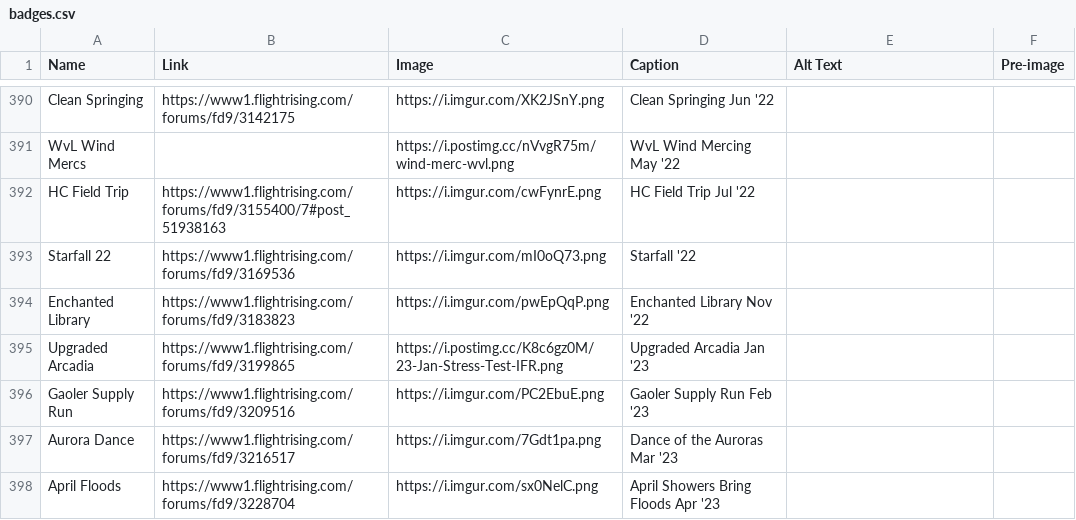
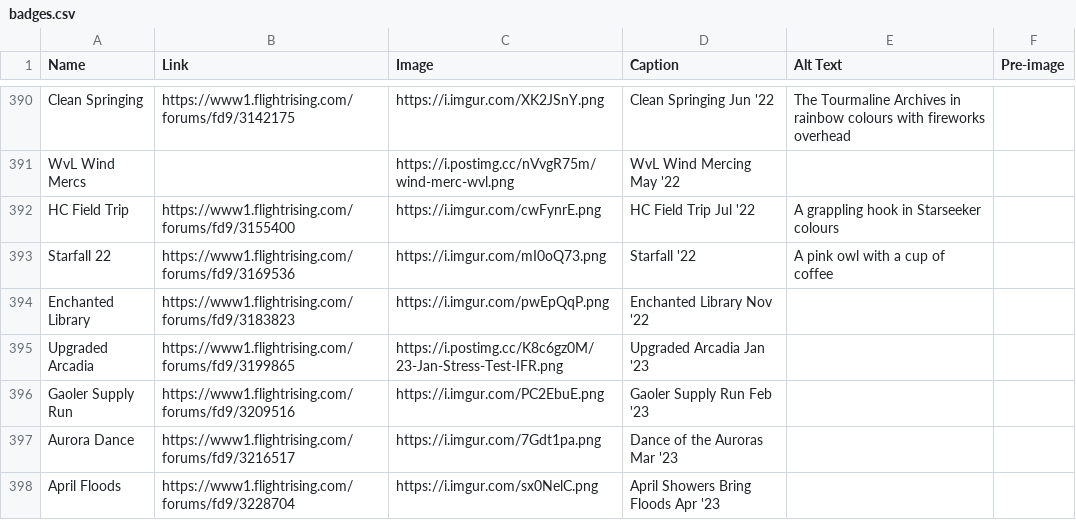
Before and after one commit to snipe-205777/dragon-bios, a CSV file: scripts/badges.csv, drawn as a sheet; only a part is shown, gaps mark what is left out; the diff covers the shown part only; the diff names each change by its address in the sheet, - before the commit and + after, or states it on an @@ line.

Commit message:
more alt text for badges

```diff
--- a/scripts/badges.csv
+++ b/scripts/badges.csv
-E390 (Alt Text): (empty)
+E390 (Alt Text): The Tourmaline Archives in rainbow colours with fireworks overhead
-B392 (Link): https://www1.flightrising.com/forums/fd9/3155400/7#post_51938163
+B392 (Link): https://www1.flightrising.com/forums/fd9/3155400
-E392 (Alt Text): (empty)
+E392 (Alt Text): A grappling hook in Starseeker colours
-E393 (Alt Text): (empty)
+E393 (Alt Text): A pink owl with a cup of coffee
```
Also changed, not shown: 17 edited cells elsewhere in this file, 2 other files.
